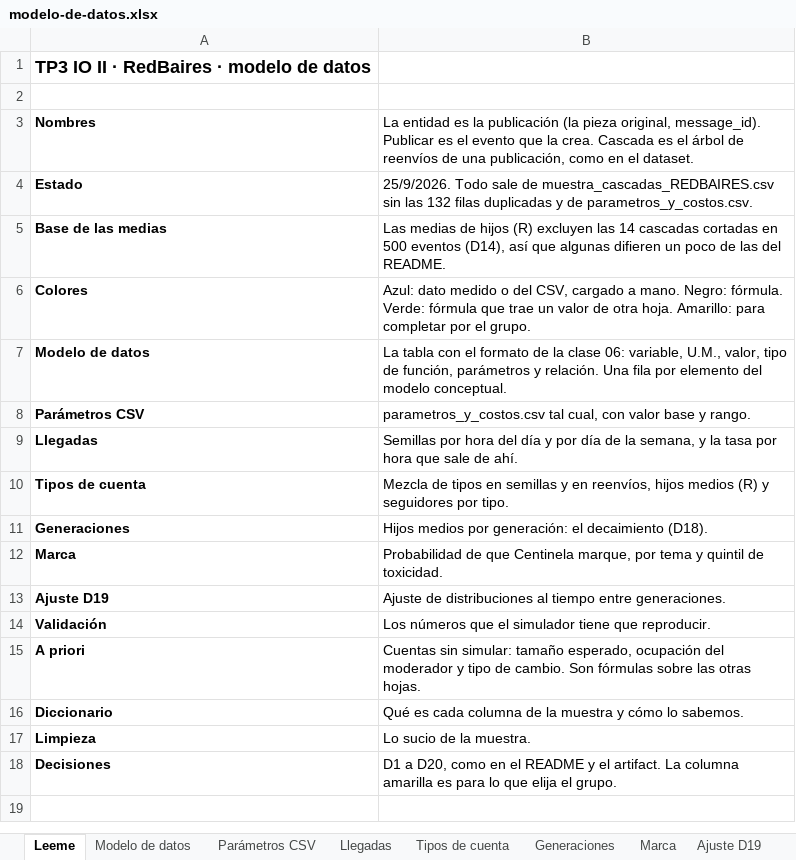
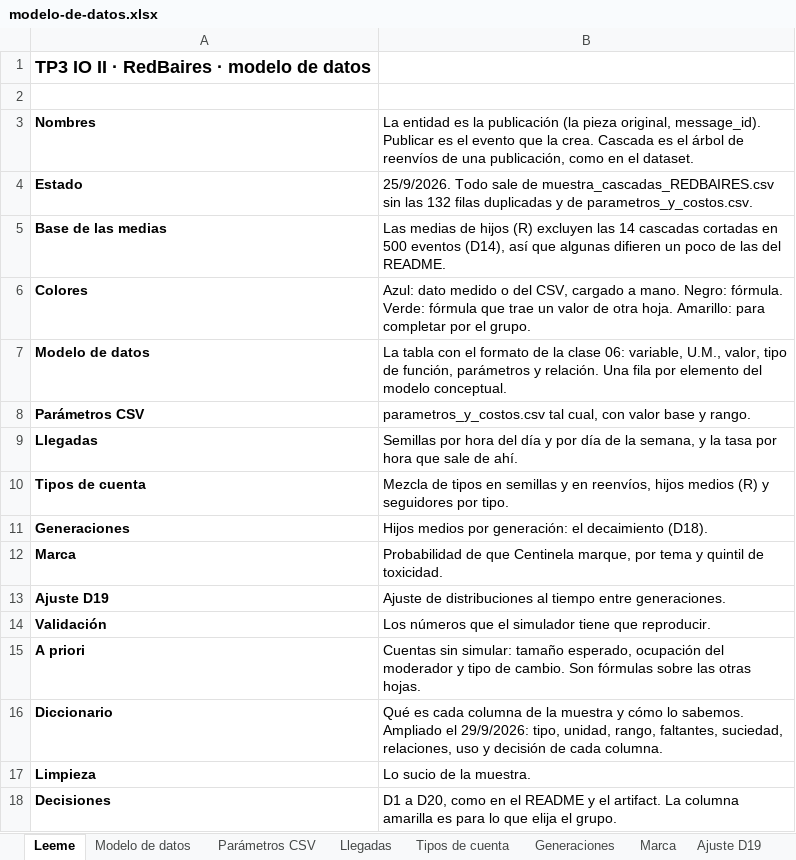
Before and after one commit to justocelsi/io2-tp3-redbaires, an Excel workbook: modelo-de-datos.xlsx, sheet Leeme, drawn as a sheet; values as stored, in another font and other column widths than the file's, no borders; the diff names each change by its address in the sheet, - before the commit and + after, or states it on an @@ line.

```diff
--- a/modelo-de-datos.xlsx (sheet Leeme)
+++ b/modelo-de-datos.xlsx (sheet Leeme)
-B16: …lo sabemos.
+B16: …lo sabemos. Ampliado el 29/9/2026: tipo, unidad, rango, faltantes, suciedad, relaciones, uso y decisión de cada columna.
```
Also changed, not shown: sheet Diccionario, sheet Limpieza, 1 other file.
